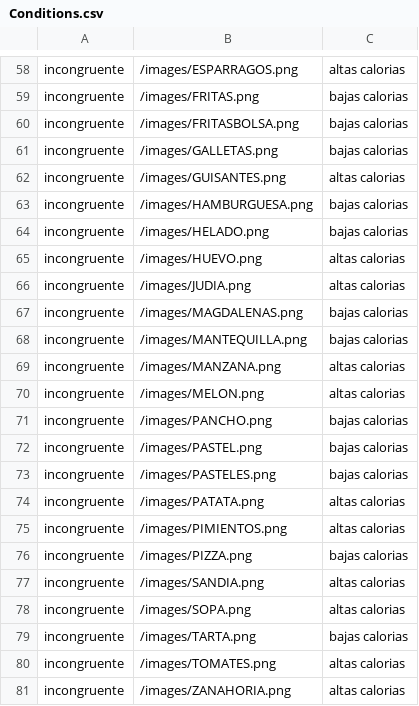
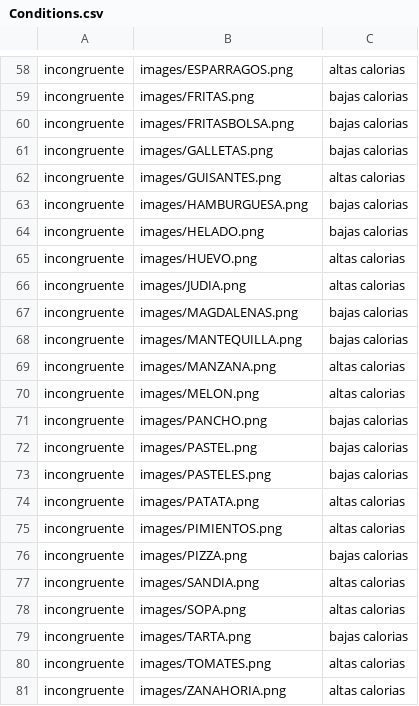
Before and after one commit to sebastianmorales-lab/experimentoNT, a CSV file: Conditions.csv, drawn as a sheet; only a part is shown, gaps mark what is left out; the diff covers the shown part only; the diff names each change by its address in the sheet, - before the commit and + after, or states it on an @@ line.

```diff
--- a/Conditions.csv
+++ b/Conditions.csv
-B58: /images/ESPARRAGOS.png
+B58: images/ESPARRAGOS.png
-B59: /images/FRITAS.png
+B59: images/FRITAS.png
-B60: /images/FRITASBOLSA.png
+B60: images/FRITASBOLSA.png
-B61: /images/GALLETAS.png
+B61: images/GALLETAS.png
-B62: /images/GUISANTES.png
+B62: images/GUISANTES.png
-B63: /images/HAMBURGUESA.png
+B63: images/HAMBURGUESA.png
-B64: /images/HELADO.png
+B64: images/HELADO.png
-B65: /images/HUEVO.png
+B65: images/HUEVO.png
-B66: /images/JUDIA.png
+B66: images/JUDIA.png
-B67: /images/MAGDALENAS.png
+B67: images/MAGDALENAS.png
-B68: /images/MANTEQUILLA.png
+B68: images/MANTEQUILLA.png
-B69: /images/MANZANA.png
+B69: images/MANZANA.png
-B70: /images/MELON.png
+B70: images/MELON.png
-B71: /images/PANCHO.png
+B71: images/PANCHO.png
-B72: /images/PASTEL.png
+B72: images/PASTEL.png
-B73: /images/PASTELES.png
+B73: images/PASTELES.png
-B74: /images/PATATA.png
+B74: images/PATATA.png
-B75: /images/PIMIENTOS.png
+B75: images/PIMIENTOS.png
-B76: /images/PIZZA.png
+B76: images/PIZZA.png
-B77: /images/SANDIA.png
+B77: images/SANDIA.png
-B78: /images/SOPA.png
+B78: images/SOPA.png
-B79: /images/TARTA.png
+B79: images/TARTA.png
-B80: /images/TOMATES.png
+B80: images/TOMATES.png
-B81: /images/ZANAHORIA.png
+B81: images/ZANAHORIA.png
```
Also changed, not shown: 56 edited cells elsewhere in this file, 10 other files.
